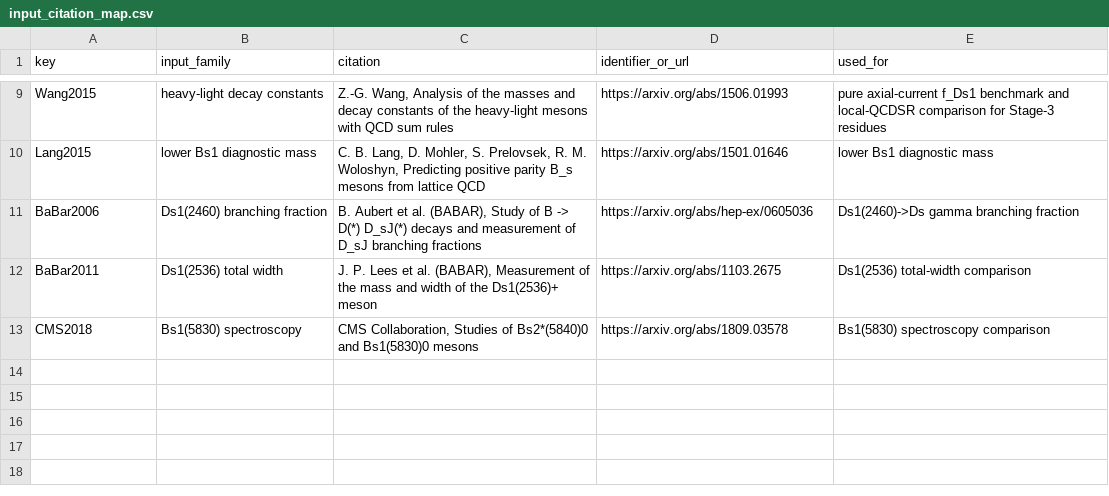
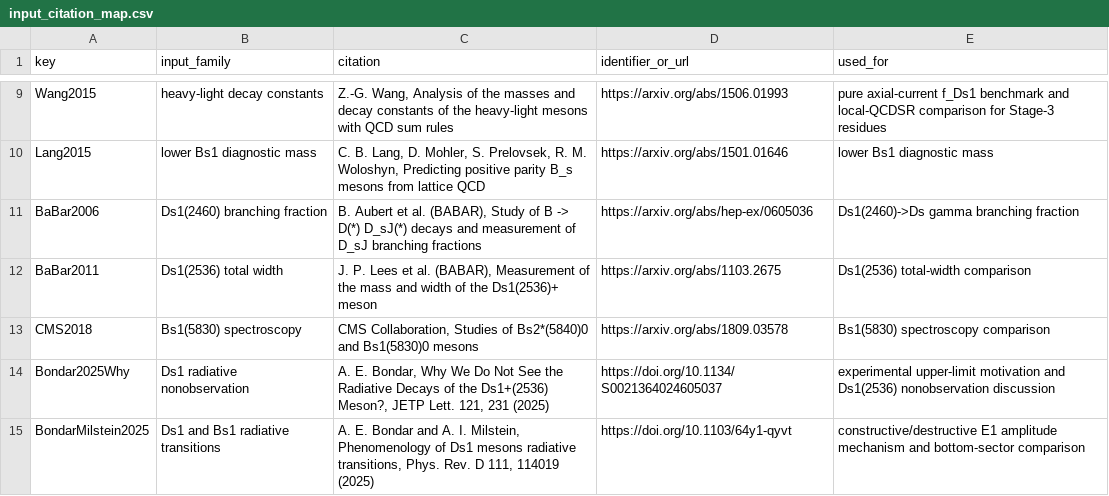
Before and after one commit to sbilmis/Dsgamma, a CSV file: outputs/input_citation_map.csv, drawn as a sheet; only a part is shown, gaps mark what is left out.

```diff
--- a/outputs/input_citation_map.csv
+++ b/outputs/input_citation_map.csv
@@ -13 +13,3 @@ BaBar2011,Ds1(2536) total width,"J. P. Lees et al. (BABAR), Measurement of the m
 CMS2018,Bs1(5830) spectroscopy,"CMS Collaboration, Studies of Bs2*(5840)0 and Bs1(5830)0 mesons",https://arxiv.org/abs/1809.03578,Bs1(5830) spectroscopy comparison
+Bondar2025Why,Ds1 radiative nonobservation,"A. E. Bondar, Why We Do Not See the Radiative Decays of the Ds1+(2536) Meson?, JETP Lett. 121, 231 (2025)",https://doi.org/10.1134/S0021364024605037,experimental upper-limit motivation and Ds1(2536) nonobservation discussion
+BondarMilstein2025,Ds1 and Bs1 radiative transitions,"A. E. Bondar and A. I. Milstein, Phenomenology of Ds1 mesons radiative transitions, Phys. Rev. D 111, 114019 (2025)",https://doi.org/10.1103/64y1-qyvt,constructive/destructive E1 amplitude mechanism and bottom-sector comparison
```
Also changed, not shown: outputs/combined_recommended_results_table.csv, outputs/experimental_comparison_table.csv, 10 other files.
